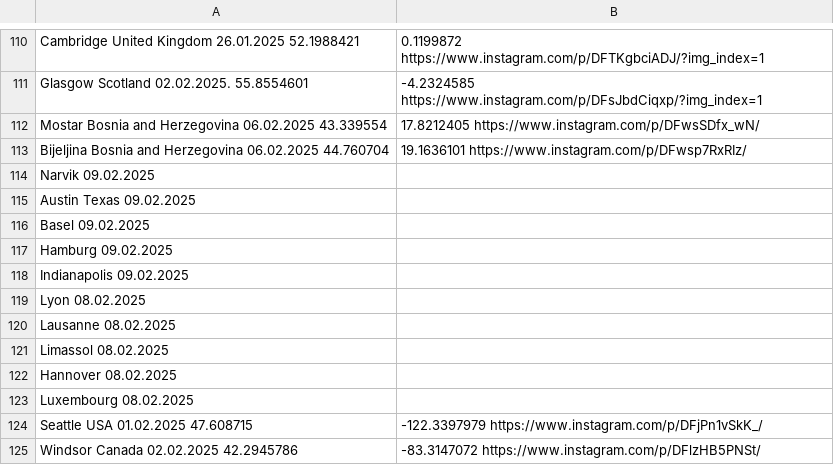
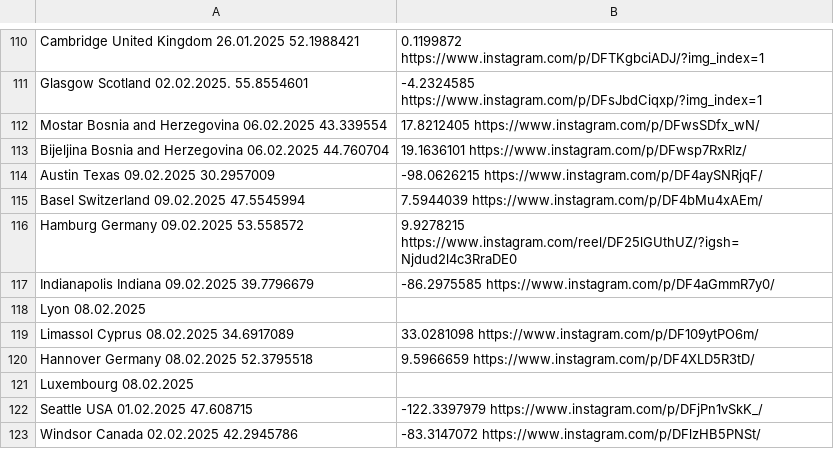
Before and after one commit to nemanjakrstic/diaspora-stands-with-students, a CSV file: src/data.csv, drawn as a sheet; only a part is shown, gaps mark what is left out; the diff covers the shown part only.

Commit message:
More locations and events

```diff
--- a/src/data.csv
+++ b/src/data.csv
@@ -113,11 +113,9 @@ Mostar	Bosnia and Herzegovina	06.02.2025	43.339554,17.8212405	https://www.instag
 Bijeljina	Bosnia and Herzegovina	06.02.2025	44.760704,19.1636101	https://www.instagram.com/p/DFwsp7RxRIz/
-Narvik		09.02.2025
-Austin	Texas	09.02.2025
-Basel		09.02.2025
-Hamburg		09.02.2025
-Indianapolis		09.02.2025
+Austin	Texas	09.02.2025	30.2957009,-98.0626215	https://www.instagram.com/p/DF4aySNRjqF/
+Basel	Switzerland	09.02.2025	47.5545994,7.5944039	https://www.instagram.com/p/DF4bMu4xAEm/
+Hamburg	Germany	09.02.2025	53.558572,9.9278215	https://www.instagram.com/reel/DF25lGUthUZ/?igsh=Njdud2l4c3RraDE0
+Indianapolis	Indiana	09.02.2025	39.7796679,-86.2975585	https://www.instagram.com/p/DF4aGmmR7y0/
 Lyon		08.02.2025
-Lausanne		08.02.2025
-Limassol		08.02.2025
-Hannover		08.02.2025
+Limassol	Cyprus	08.02.2025	34.6917089,33.0281098	https://www.instagram.com/p/DF109ytPO6m/
+Hannover	Germany	08.02.2025	52.3795518,9.5966659	https://www.instagram.com/p/DF4XLD5R3tD/
 Luxembourg		08.02.2025
```
Also changed, not shown: 20 added rows and 17 edited cells elsewhere in this file.
